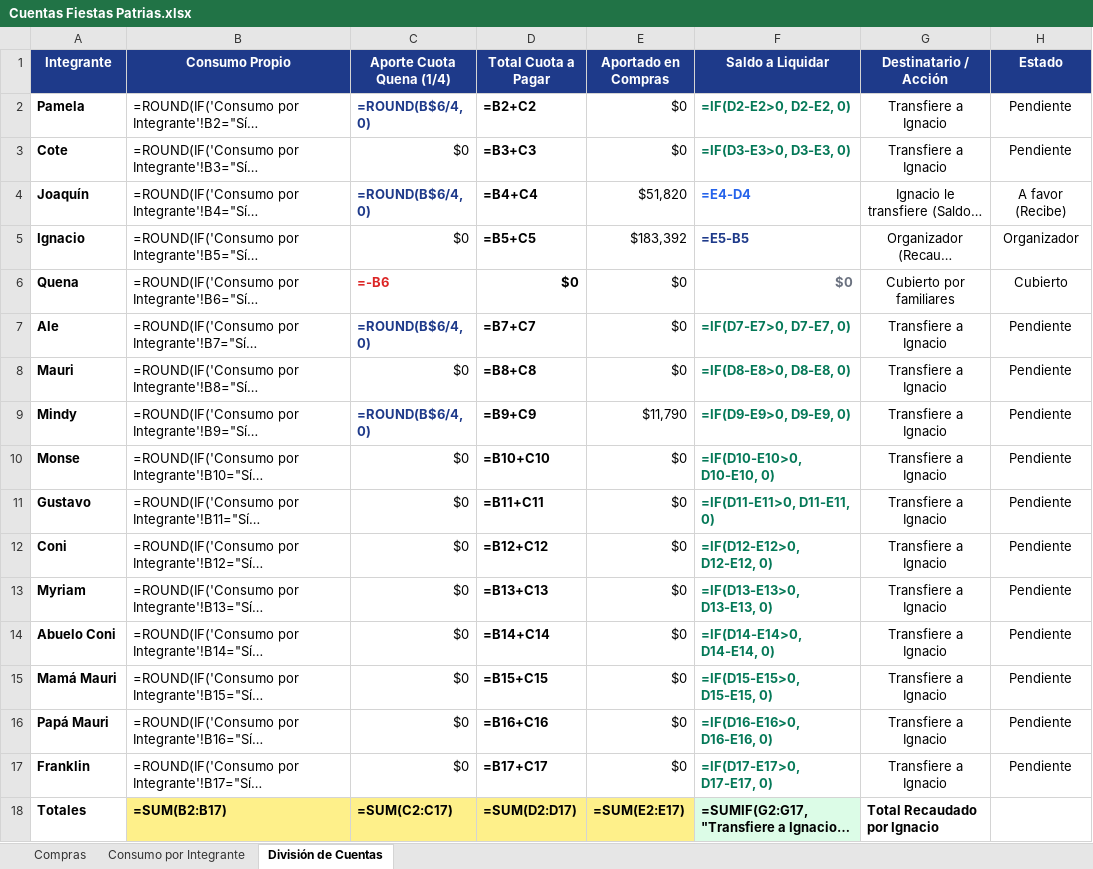
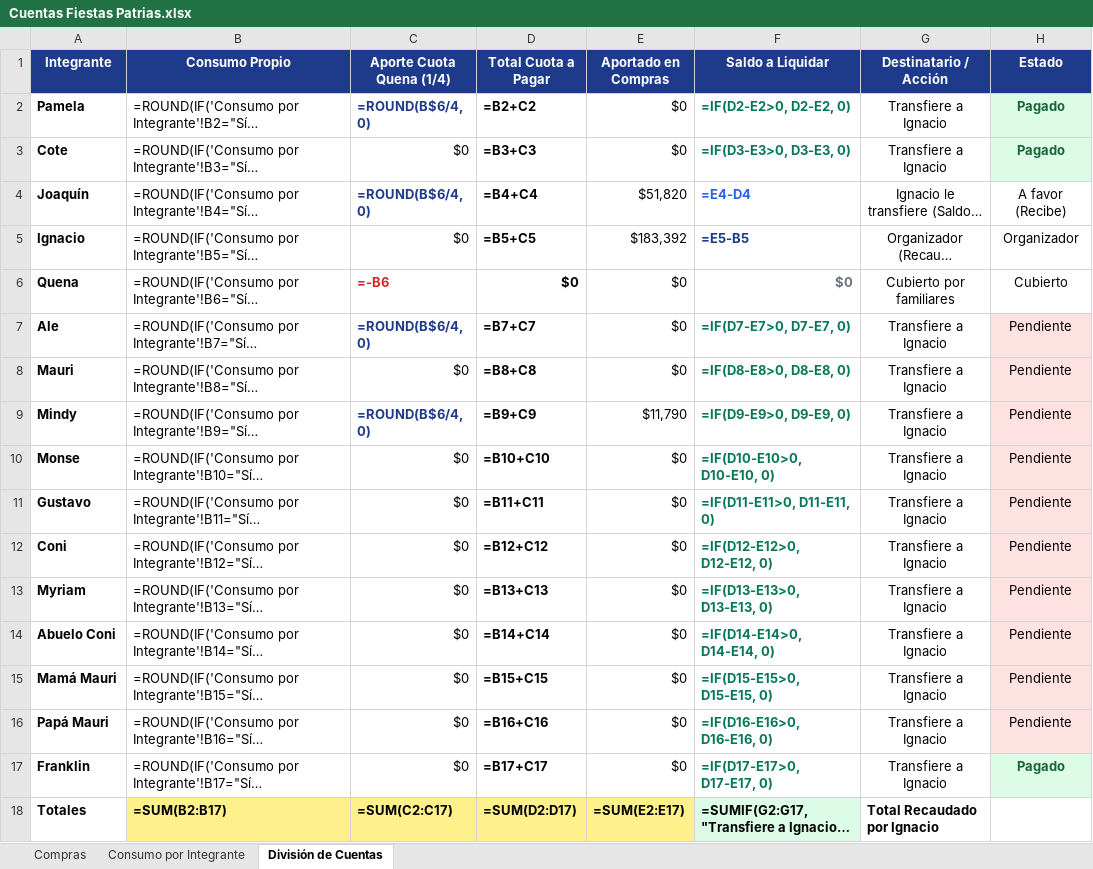
Before and after one commit to Iamv96/division-fiestas-patrias, an Excel workbook: Cuentas Fiestas Patrias.xlsx, sheet División de Cuentas, drawn as a sheet; long unchanged cells end in …; values as stored, in another font and other column widths than the file's, no borders; formulas without a stored value are shown as written; the diff names each change by its address in the sheet, - before the commit and + after, or states it on an @@ line.

```diff
--- a/Cuentas Fiestas Patrias.xlsx (sheet División de Cuentas)
+++ b/Cuentas Fiestas Patrias.xlsx (sheet División de Cuentas)
-H2:H3 (Estado): Pendiente
+H2:H3 (Estado): Pagado
@@ H2:H3 fill: none → #DCFCE7, bold: off → on, text colour: black → #166534 @@
-H7:H16 fill: none
+H7:H16 fill: #FEE2E2
-H17 (Estado): Pendiente
+H17 (Estado): Pagado
@@ H17 fill: none → #DCFCE7, bold: off → on, text colour: black → #166534 @@
```
Also changed, not shown: 2 other files.
